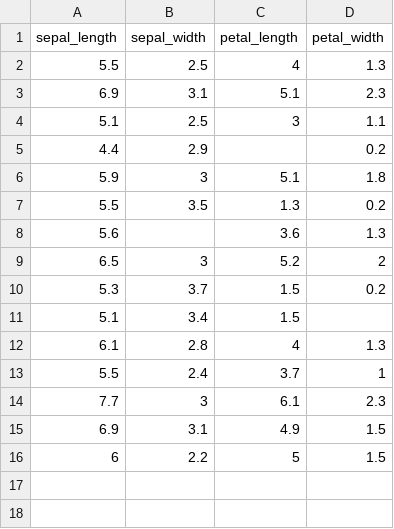
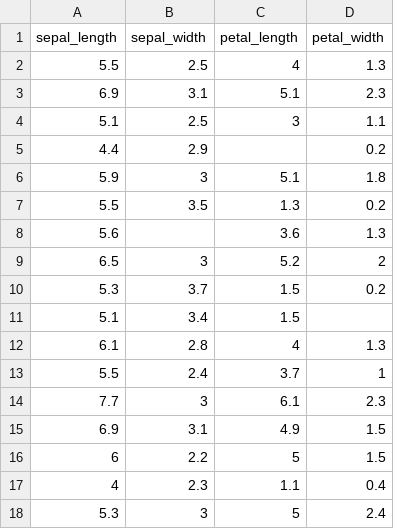
Before and after one commit to utkarshg1/VSCode_Thu_Fri_6_8pm, a CSV file: Decision Tree Classification/iris_sample.csv, drawn as a sheet.

```diff
--- a/Decision Tree Classification/iris_sample.csv
+++ b/Decision Tree Classification/iris_sample.csv
@@ -16 +16,3 @@ sepal_length,sepal_width,petal_length,petal_width
 6,2.2,5,1.5
+4,2.3,1.1,0.4
+5.3,3,5,2.4
```
Also changed, not shown: 2 other files.
